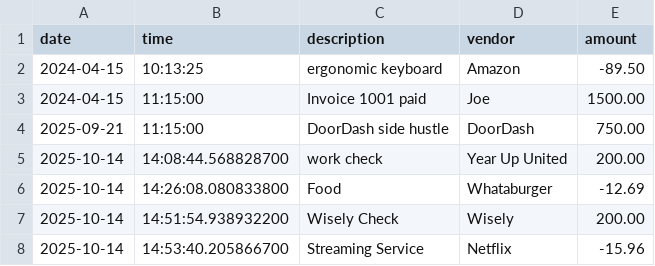
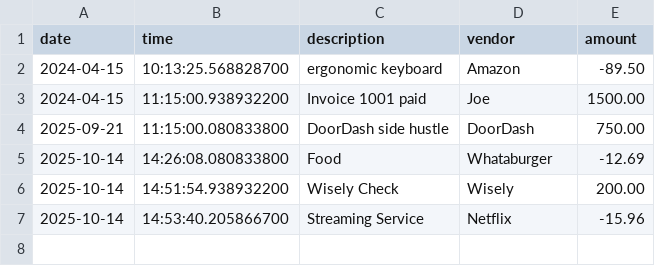
Before and after one commit to kxsanders/AccountingLedgerApplication_Fall2025_KS, a CSV file: src/main/resources/transactions.csv, drawn as a sheet.

Commit message:
Redid Reports class to sort from newest date to oldest date. Added printed statements and tweaked final formatting

```diff
--- a/src/main/resources/transactions.csv
+++ b/src/main/resources/transactions.csv
@@ -1,6 +1,5 @@
 date|time|description|vendor|amount
-2024-04-15|10:13:25|ergonomic keyboard|Amazon|-89.50
-2024-04-15|11:15:00|Invoice 1001 paid|Joe|1500.00
-2025-09-21|11:15:00|DoorDash side hustle|DoorDash|750.00
-2025-10-14|14:08:44.568828700|work check|Year Up United|200.00
+2024-04-15|10:13:25.568828700|ergonomic keyboard|Amazon|-89.50
+2024-04-15|11:15:00.938932200|Invoice 1001 paid|Joe|1500.00
+2025-09-21|11:15:00.080833800|DoorDash side hustle|DoorDash|750.00
 2025-10-14|14:26:08.080833800|Food|Whataburger|-12.69
```
Also changed, not shown: 2 other files.
